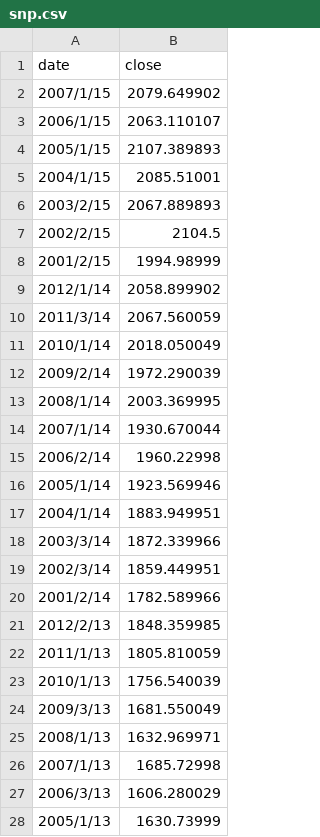
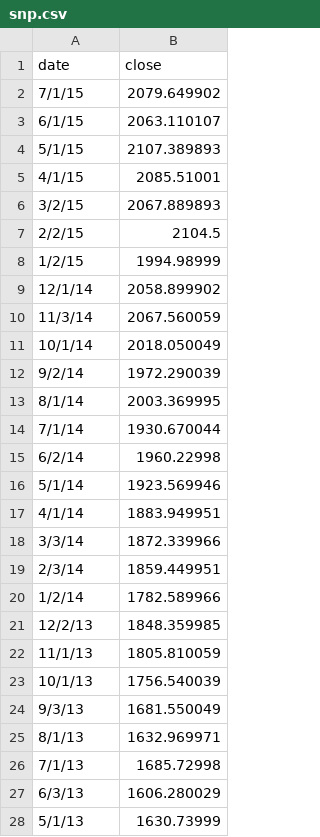
Before and after one commit to Tptrix29/P8105_HW2, a CSV file: datasets/HW2/fivethirtyeight_datasets/snp.csv, drawn as a sheet; only a part is shown; the diff covers the shown part only.

```diff
--- a/datasets/HW2/fivethirtyeight_datasets/snp.csv
+++ b/datasets/HW2/fivethirtyeight_datasets/snp.csv
@@ -1,28 +1,28 @@
 date,close
-2007/1/15,2079.649902
-2006/1/15,2063.110107
-2005/1/15,2107.389893
-2004/1/15,2085.51001
-2003/2/15,2067.889893
-2002/2/15,2104.5
-2001/2/15,1994.98999
-2012/1/14,2058.899902
-2011/3/14,2067.560059
-2010/1/14,2018.050049
-2009/2/14,1972.290039
-2008/1/14,2003.369995
-2007/1/14,1930.670044
-2006/2/14,1960.22998
-2005/1/14,1923.569946
-2004/1/14,1883.949951
-2003/3/14,1872.339966
-2002/3/14,1859.449951
-2001/2/14,1782.589966
-2012/2/13,1848.359985
-2011/1/13,1805.810059
-2010/1/13,1756.540039
-2009/3/13,1681.550049
-2008/1/13,1632.969971
-2007/1/13,1685.72998
-2006/3/13,1606.280029
-2005/1/13,1630.73999
+7/1/15,2079.649902
+6/1/15,2063.110107
+5/1/15,2107.389893
+4/1/15,2085.51001
+3/2/15,2067.889893
+2/2/15,2104.5
+1/2/15,1994.98999
+12/1/14,2058.899902
+11/3/14,2067.560059
+10/1/14,2018.050049
+9/2/14,1972.290039
+8/1/14,2003.369995
+7/1/14,1930.670044
+6/2/14,1960.22998
+5/1/14,1923.569946
+4/1/14,1883.949951
+3/3/14,1872.339966
+2/3/14,1859.449951
+1/2/14,1782.589966
+12/2/13,1848.359985
+11/1/13,1805.810059
+10/1/13,1756.540039
+9/3/13,1681.550049
+8/1/13,1632.969971
+7/1/13,1685.72998
+6/3/13,1606.280029
+5/1/13,1630.73999
```
Also changed, not shown: 148 edited cells elsewhere in this file, 3 other files.
